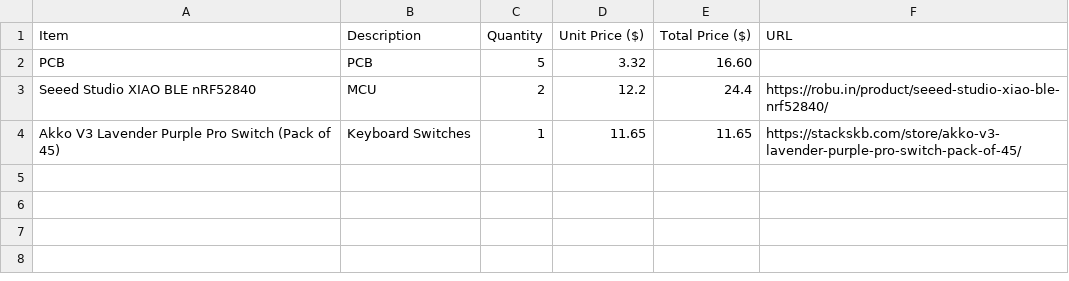
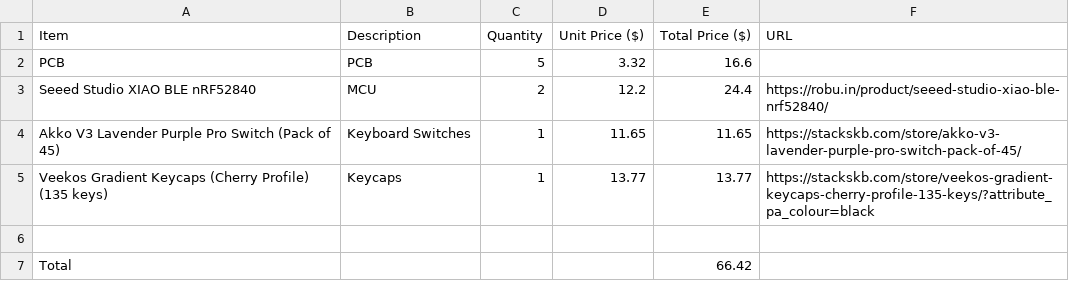
Before and after one commit to hiralsinghal/Split-Keyboard, a CSV file: BOM.csv, drawn as a sheet.

```diff
--- a/BOM.csv
+++ b/BOM.csv
@@ -1,4 +1,7 @@
 Item, Description, Quantity, Unit Price ($), Total Price ($), URL
-PCB, PCB, 5,3.32, 16.60
+PCB, PCB,5,3.32,16.6,
 Seeed Studio XIAO BLE nRF52840, MCU,2,12.2,24.4,https://robu.in/product/seeed-studio-xiao-ble-nrf52840/
 Akko V3 Lavender Purple Pro Switch (Pack of 45),Keyboard Switches,1,11.65,11.65,https://stackskb.com/store/akko-v3-lavender-purple-pro-switch-pack-of-45/
+Veekos Gradient Keycaps (Cherry Profile) (135 keys),Keycaps,1,13.77,13.77,https://stackskb.com/store/veekos-gradient-keycaps-cherry-profile-135-keys/?attribute_pa_colour=black
+,,,,,
+Total,,,,66.42,
```
Also changed, not shown: 1 other file.
